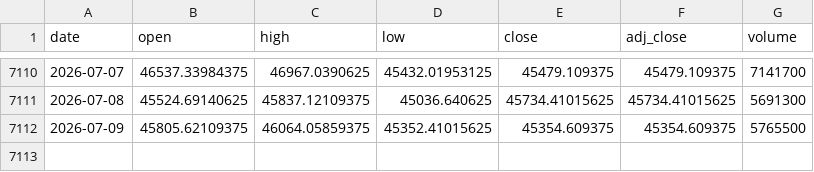
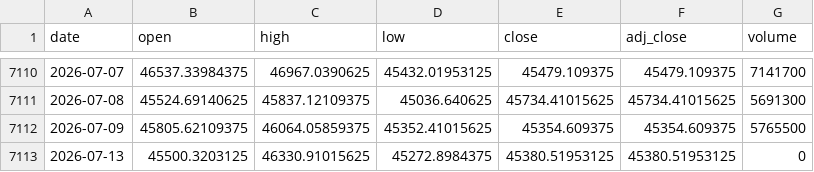
Before and after one commit to moneyorz/taiex-00631l-signal, a CSV file: data/taiex.csv, drawn as a sheet; only a part is shown, gaps mark what is left out.

```diff
--- a/data/taiex.csv
+++ b/data/taiex.csv
@@ -7112 +7112,2 @@ date,open,high,low,close,adj_close,volume
 2026-07-09,45805.62109375,46064.05859375,45352.41015625,45354.609375,45354.609375,5765500
+2026-07-13,45500.3203125,46330.91015625,45272.8984375,45380.51953125,45380.51953125,0
```
Also changed, not shown: 1 other file.
